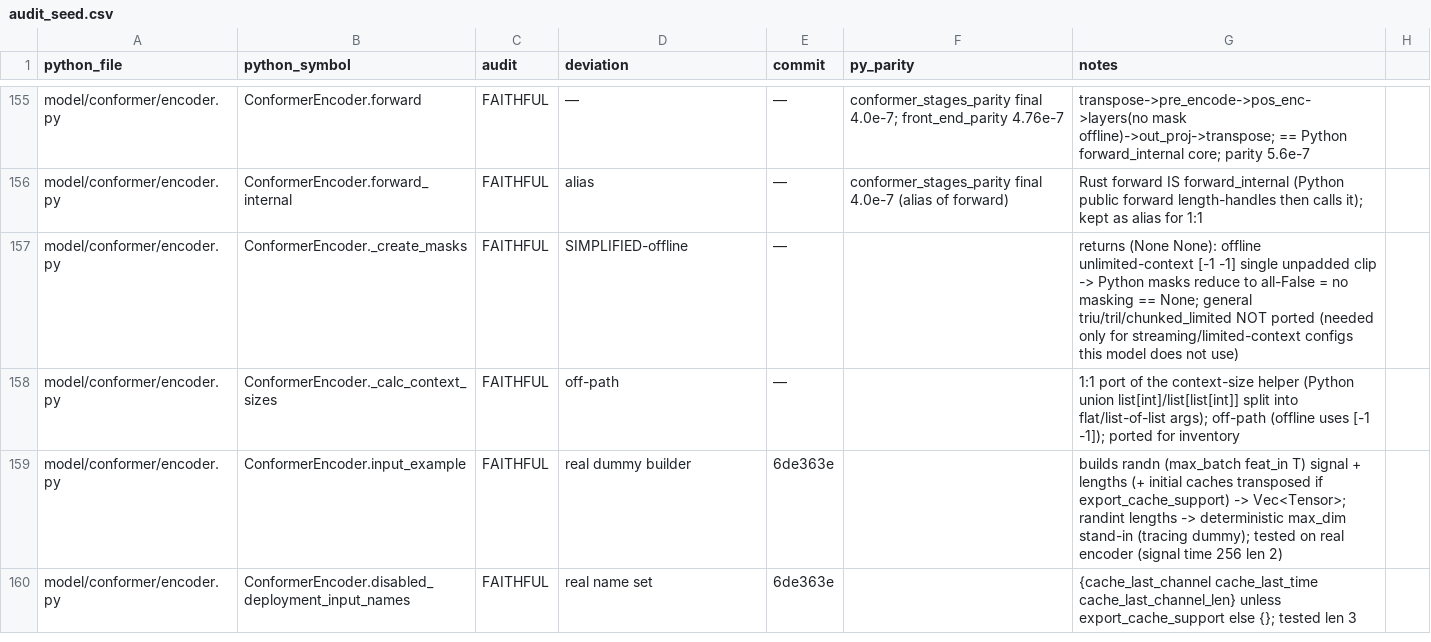
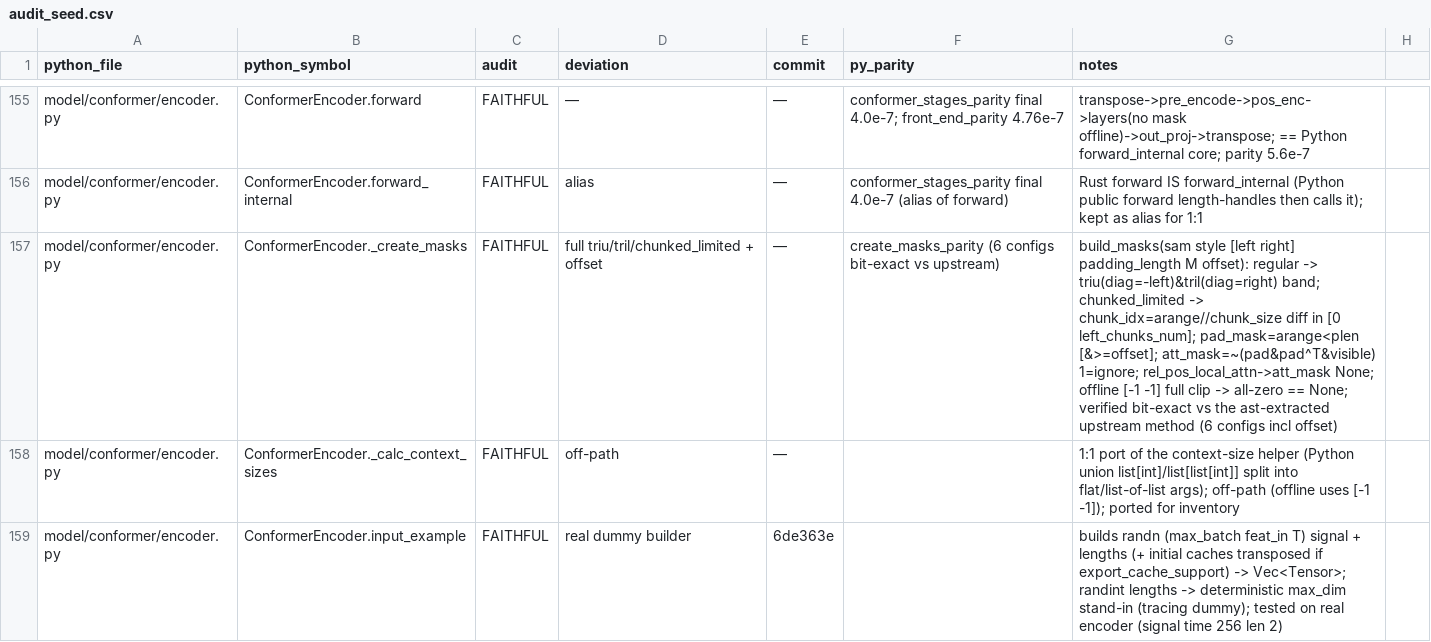
Before and after one commit to SolaceHarmony/emberharmony, a CSV file: experiments/lfm2-audio-voice/liquid-audio-rs/parity/audit_seed.csv, drawn as a sheet; only a part is shown, gaps mark what is left out; the shorter side is filled out with more unchanged rows.

```diff
--- a/experiments/lfm2-audio-voice/liquid-audio-rs/parity/audit_seed.csv
+++ b/experiments/lfm2-audio-voice/liquid-audio-rs/parity/audit_seed.csv
@@ -156,3 +156,3 @@ model/conformer/encoder.py,ConformerEncoder.forward,FAITHFUL,—,—,conformer_s
 model/conformer/encoder.py,ConformerEncoder.forward_internal,FAITHFUL,alias,—,conformer_stages_parity final 4.0e-7 (alias of forward),Rust forward IS forward_internal (Python public forward length-handles then calls it); kept as alias for 1:1
-model/conformer/encoder.py,ConformerEncoder._create_masks,FAITHFUL,SIMPLIFIED-offline,—,,returns (None None): offline unlimited-context [-1 -1] single unpadded clip -> Python masks reduce to all-False = no masking == None; general triu/tril/chunked_limited NOT ported (needed only for streaming/limited-context configs this model does not use)
+model/conformer/encoder.py,ConformerEncoder._create_masks,FAITHFUL,full triu/tril/chunked_limited + offset,—,create_masks_parity (6 configs bit-exact vs upstream),build_masks(sam style [left right] padding_length M offset): regular -> triu(diag=-left)&tril(diag=right) band; chunked_limited -> chunk_idx=arange//chunk_size diff in [0 left_chunks_num]; pad_mask=arange<plen [&>=offset]; att_mask=~(pad&pad^T&visible) 1=ignore; rel_pos_local_attn->att_mask None; offline [-1 -1] full clip -> all-zero == None; verified bit-exact vs the ast-extracted upstream method (6 configs incl offset)
 model/conformer/encoder.py,ConformerEncoder._calc_context_sizes,FAITHFUL,off-path,—,,1:1 port of the context-size helper (Python union list[int]/list[list[int]] split into flat/list-of-list args); off-path (offline uses [-1 -1]); ported for inventory
```
Also changed, not shown: experiments/lfm2-audio-voice/liquid-audio-rs/parity/AUDIT.csv, 4 other files.
